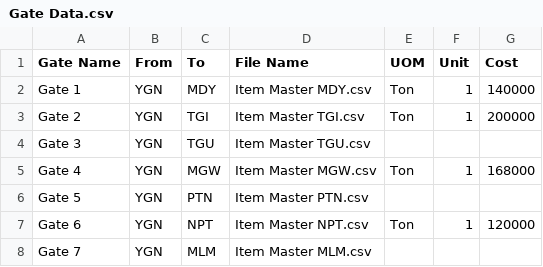
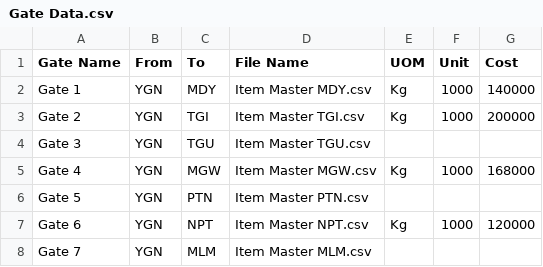
Before and after one commit to LinNyiAung/LogisticPriceCalculator, a CSV file: backend/Gate Data.csv, drawn as a sheet.

```diff
--- a/backend/Gate Data.csv
+++ b/backend/Gate Data.csv
@@ -1,8 +1,8 @@
 Gate Name,From,To,File Name,UOM,Unit,Cost
-Gate 1,YGN,MDY,Item Master MDY.csv,Ton,1,140000
-Gate 2,YGN,TGI,Item Master TGI.csv,Ton,1,200000
+Gate 1,YGN,MDY,Item Master MDY.csv,Kg,1000,140000
+Gate 2,YGN,TGI,Item Master TGI.csv,Kg,1000,200000
 Gate 3,YGN,TGU,Item Master TGU.csv,,,
-Gate 4,YGN,MGW,Item Master MGW.csv,Ton,1,168000
+Gate 4,YGN,MGW,Item Master MGW.csv,Kg,1000,168000
 Gate 5,YGN,PTN,Item Master PTN.csv,,,
-Gate 6,YGN,NPT,Item Master NPT.csv,Ton,1,120000
+Gate 6,YGN,NPT,Item Master NPT.csv,Kg,1000,120000
 Gate 7,YGN,MLM,Item Master MLM.csv,,,
```
Also changed, not shown: backend/Branch Code.csv, backend/SD Code.csv, 3 other files.
